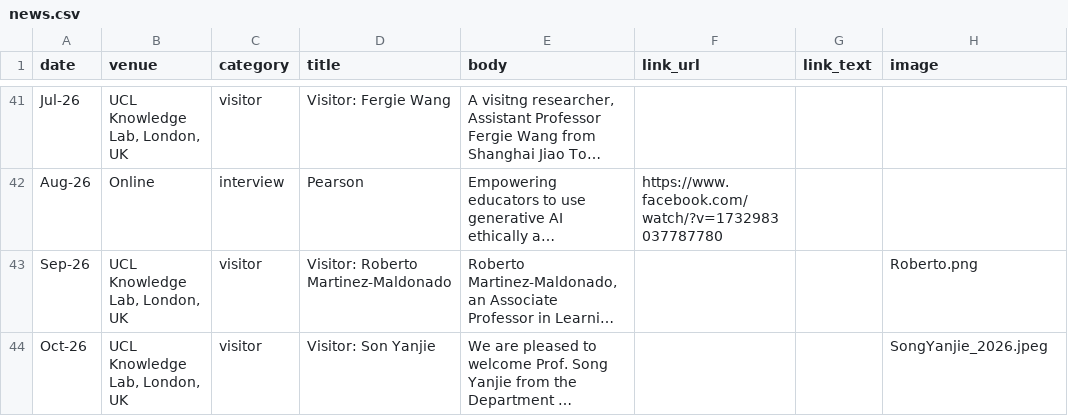
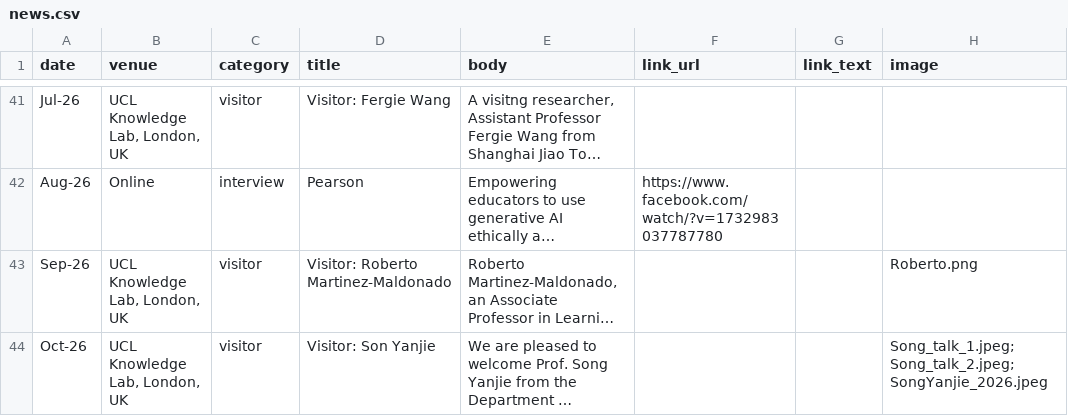
Before and after one commit to MutluCukurova/uclaitlab, a CSV file: data/news.csv, drawn as a sheet; only a part is shown, gaps mark what is left out; long unchanged cells end in …; the diff names each change by its address in the sheet, - before the commit and + after, or states it on an @@ line.

Commit message:
Update news.csv-Song

```diff
--- a/data/news.csv
+++ b/data/news.csv
-H44 (image): SongYanjie_2026.jpeg
+H44 (image): Song_talk_1.jpeg; Song_talk_2.jpeg; SongYanjie_2026.jpeg
```
